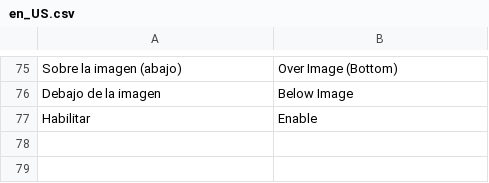
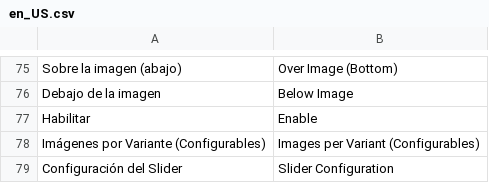
Before and after one commit to ROLLPIX/M2-ImageFlipHover, a CSV file: i18n/en_US.csv, drawn as a sheet; only a part is shown, gaps mark what is left out.

```diff
--- a/i18n/en_US.csv
+++ b/i18n/en_US.csv
@@ -77 +77,3 @@
 "Habilitar","Enable"
+"Imágenes por Variante (Configurables)","Images per Variant (Configurables)"
+"Configuración del Slider","Slider Configuration"
```
Also changed, not shown: 4 other files.
